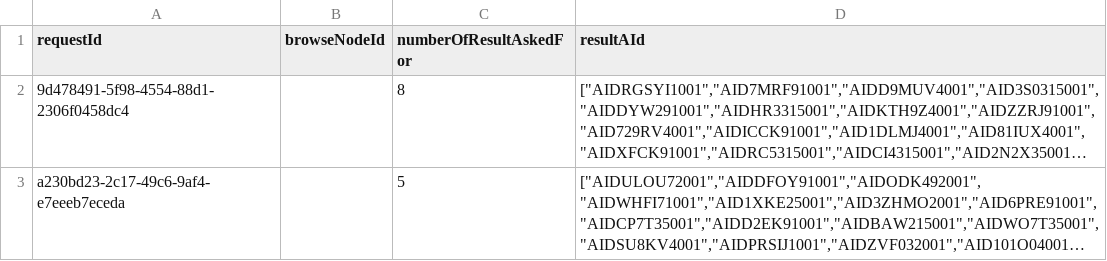
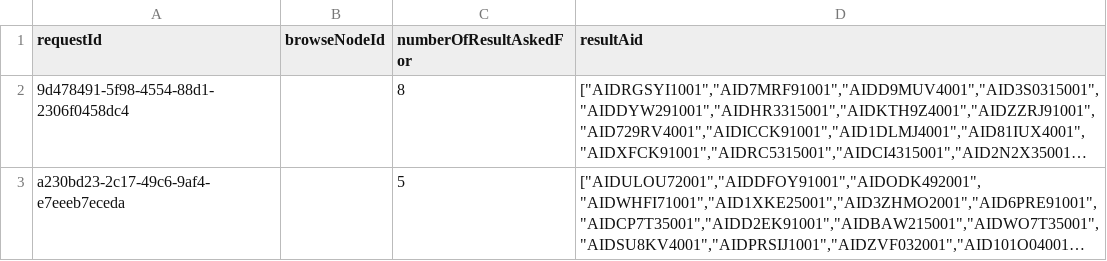
Before and after one commit to yotambaram/taxonomies-across-channels, a CSV file: db/Category-db copy.csv, drawn as a sheet; long unchanged cells end in …; the diff names each change by its address in the sheet, - before the commit and + after, or states it on an @@ line.

```diff
--- a/db/Category-db copy.csv
+++ b/db/Category-db copy.csv
-D1: resultAId
+D1: resultAid
```
Also changed, not shown: db/worker-list.csv, 14 other files.
